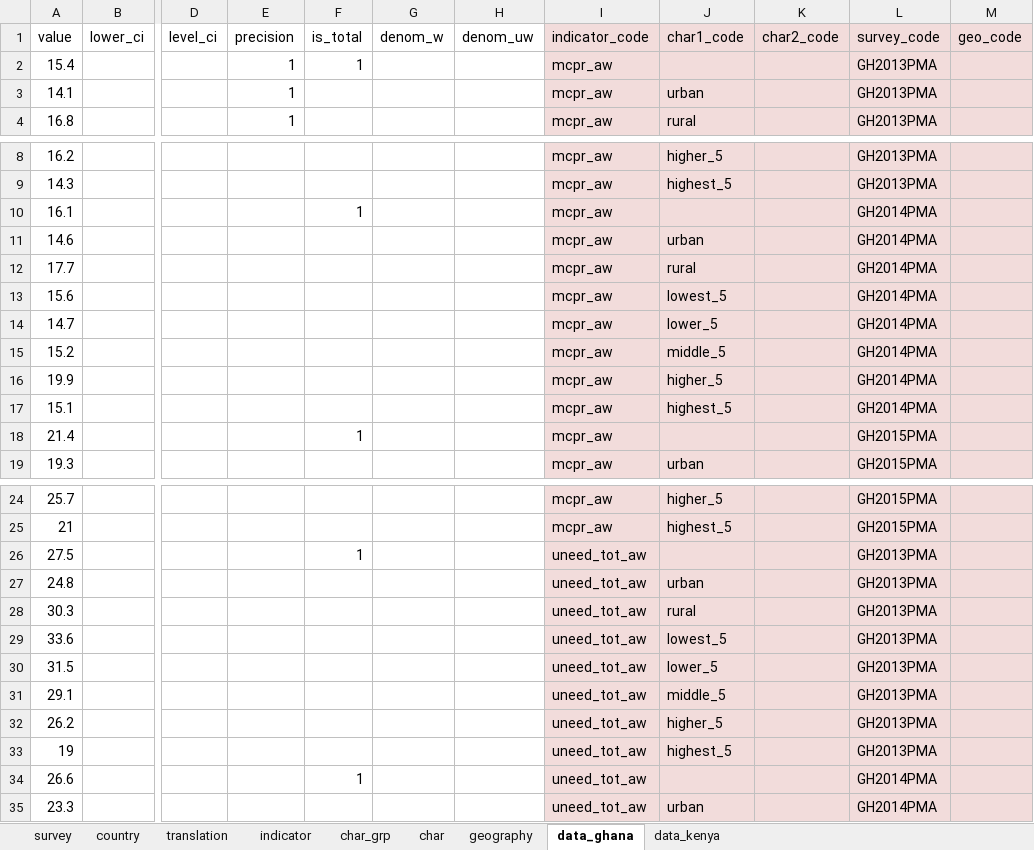
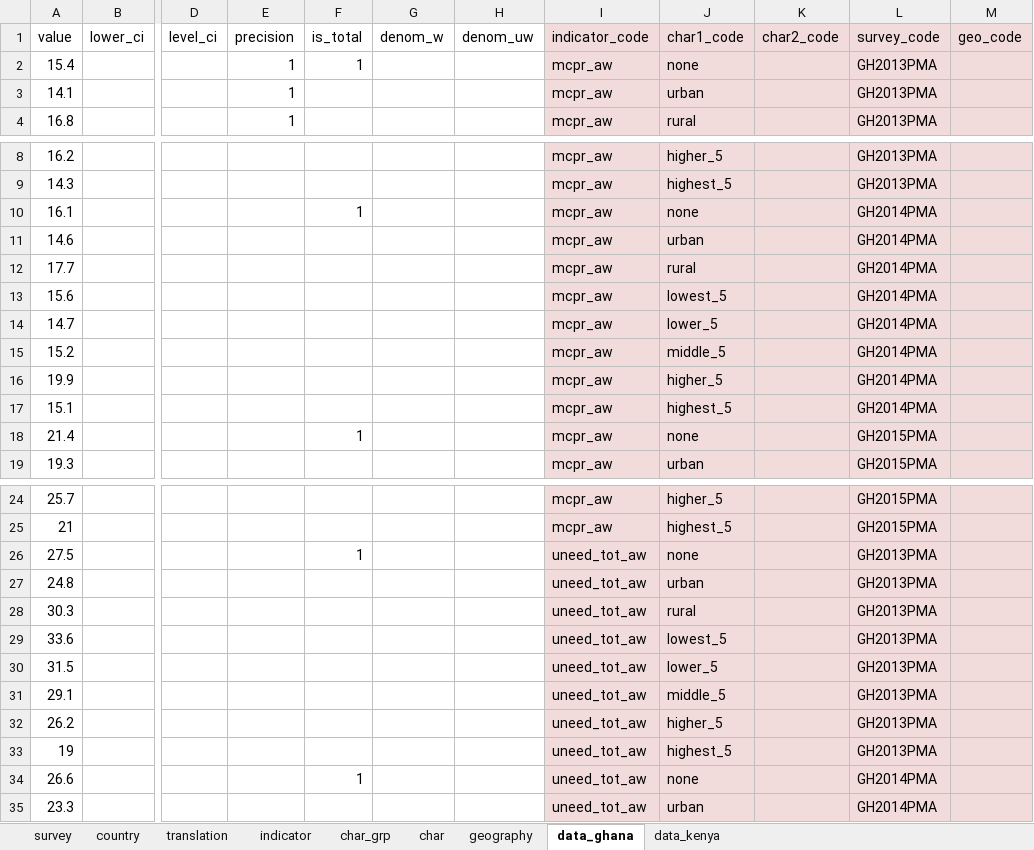
Before and after one commit to PMA-2020/pma-api, an Excel workbook: data/api_data.xlsx, sheet data_ghana, drawn as a sheet; only a part is shown, gaps mark what is left out; values as stored, in another font and other column widths than the file's, no borders; the diff covers the shown part only; the diff names each change by its address in the sheet, - before the commit and + after, or states it on an @@ line.

Commit message:
Updated api_data

```diff
--- a/data/api_data.xlsx (sheet data_ghana)
+++ b/data/api_data.xlsx (sheet data_ghana)
-J2 (char1_code): (empty)
+J2 (char1_code): none
-J10 (char1_code): (empty)
+J10 (char1_code): none
-J18 (char1_code): (empty)
+J18 (char1_code): none
-J26 (char1_code): (empty)
+J26 (char1_code): none
-J34 (char1_code): (empty)
+J34 (char1_code): none
```
Also changed, not shown: 1 edited cell elsewhere in this sheet, sheet data_kenya, sheet char, sheet char_grp.
